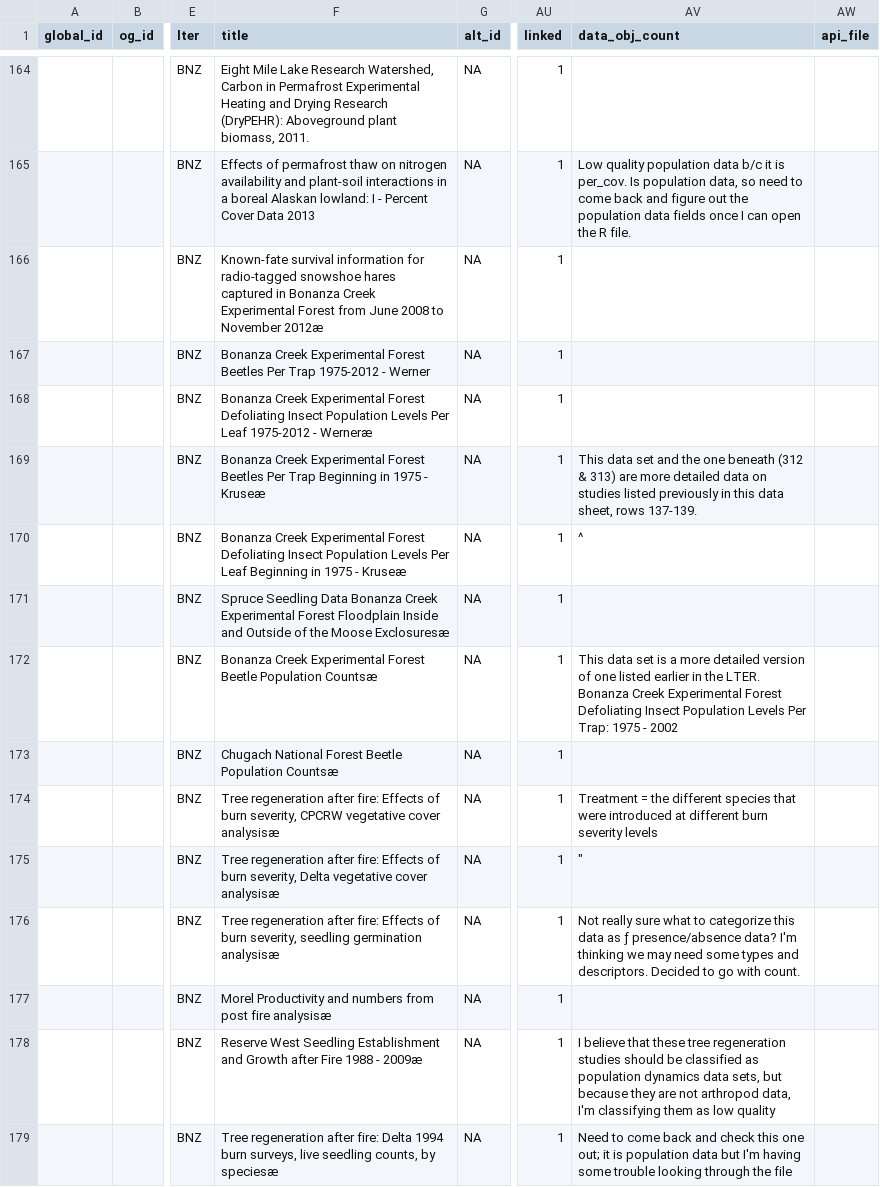
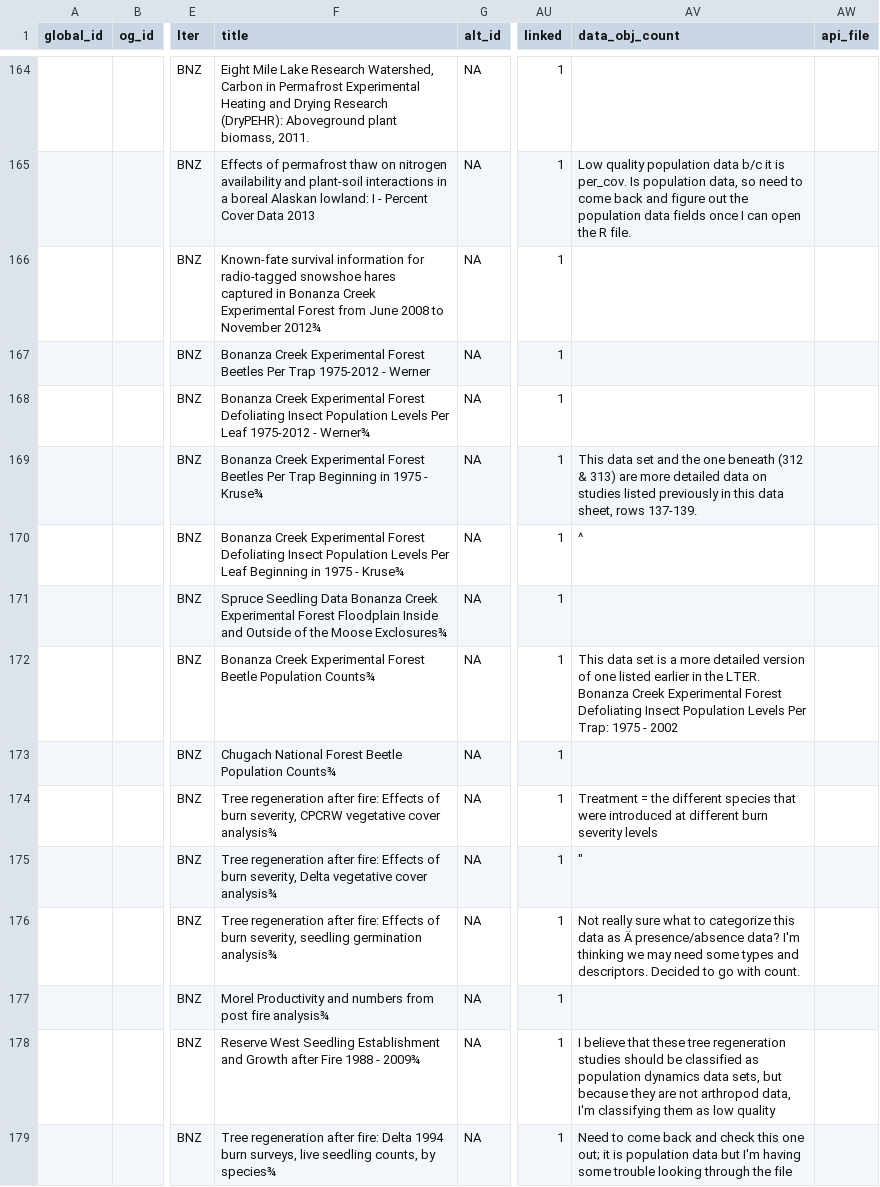
Before and after one commit to bibsian/database-development, a CSV file: poplerGUI/Metadata_and_og_data/Cataloged_Data_Current_sorted.csv, drawn as a sheet; only a part is shown, gaps mark what is left out; the diff covers the shown part only; the diff names each change by its address in the sheet, - before the commit and + after, or states it on an @@ line.

```diff
--- a/poplerGUI/Metadata_and_og_data/Cataloged_Data_Current_sorted.csv
+++ b/poplerGUI/Metadata_and_og_data/Cataloged_Data_Current_sorted.csv
-F166 (title): …to November 2012æ
+F166 (title): …to November 2012¾
-F168 (title): …1975-2012 - Werneræ
+F168 (title): …1975-2012 - Werner¾
-F169 (title): …1975 - Kruseæ
+F169 (title): …1975 - Kruse¾
-F170 (title): …1975 - Kruseæ
+F170 (title): …1975 - Kruse¾
-F171 (title): …the Moose Exclosuresæ
+F171 (title): …the Moose Exclosures¾
-F172 (title): …Beetle Population Countsæ
+F172 (title): …Beetle Population Counts¾
-F173 (title): …Beetle Population Countsæ
+F173 (title): …Beetle Population Counts¾
-F174 (title): …vegetative cover analysisæ
+F174 (title): …vegetative cover analysis¾
-F175 (title): …vegetative cover analysisæ
+F175 (title): …vegetative cover analysis¾
-F176 (title): …seedling germination analysisæ
+F176 (title): …seedling germination analysis¾
-AV176 (data_obj_count): …data as ƒ presence/absence data?…
+AV176 (data_obj_count): …data as Ä presence/absence data?…
-F177 (title): …post fire analysisæ
+F177 (title): …post fire analysis¾
-F178 (title): …1988 - 2009æ
+F178 (title): …1988 - 2009¾
-F179 (title): …counts, by speciesæ
+F179 (title): …counts, by species¾
```
Also changed, not shown: 142 edited cells elsewhere in this file, 10 other files.
